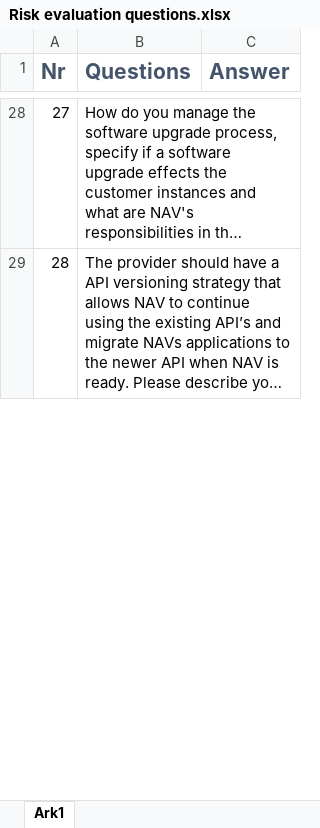
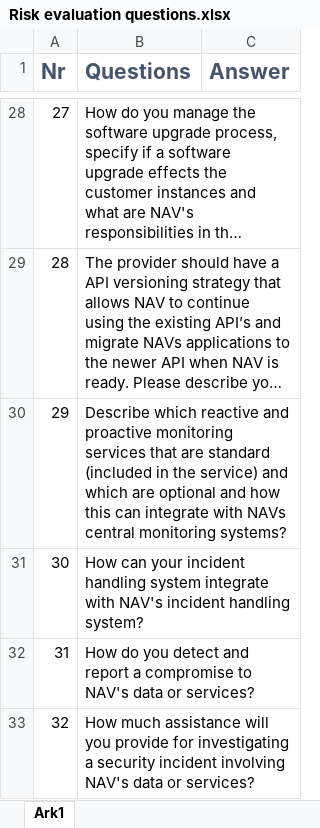
Before and after one commit to navikt/Sikkerhetsprosess, an Excel workbook: Risk evaluation questions.xlsx, sheet Ark1, drawn as a sheet; only a part is shown, gaps mark what is left out; long unchanged cells end in …; values as stored, in another font and other column widths than the file's, no borders; the diff covers the shown part only; the diff names each change by its address in the sheet, - before the commit and + after, or states it on an @@ line.

Commit message:
Add files via upload
Oppdatert nummerering i xlarket

```diff
--- a/Risk evaluation questions.xlsx (sheet Ark1)
+++ b/Risk evaluation questions.xlsx (sheet Ark1)
+row 30: 29 | Describe which reactive and proactive monitoring services that are standard (included in the service) and which are optional and how this can integrate with NAVs central monitoring systems?
+row 31: 30 | How can your incident handling system integrate with NAV's incident handling system?
+row 32: 31 | How do you detect and report a compromise to NAV's data or services?
+row 33: 32 | How much assistance will you provide for investigating a security incident involving NAV's data or services?
```
Also changed, not shown: 4 removed rows and 6 edited cells elsewhere in this sheet.
